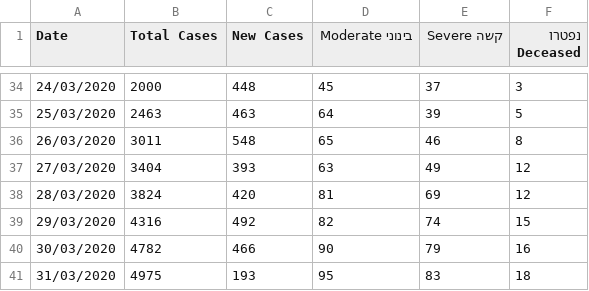
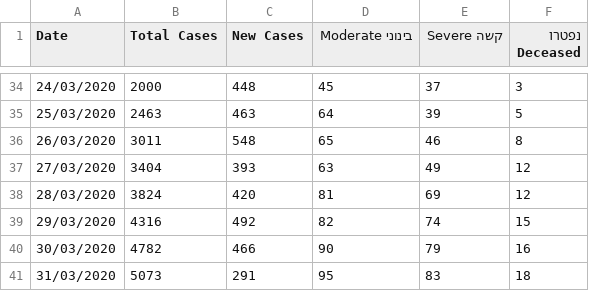
Before and after one commit to idandrd/israel-covid19-data, a CSV file: IsraelCOVID19.csv, drawn as a sheet; only a part is shown, gaps mark what is left out.

Commit message:
Update IsraelCOVID19.csv

```diff
--- a/IsraelCOVID19.csv
+++ b/IsraelCOVID19.csv
@@ -40,2 +40,2 @@
 30/03/2020,4782,466,90,79,16
-31/03/2020,4975,193,95,83,18
+31/03/2020,5073,291,95,83,18
```
